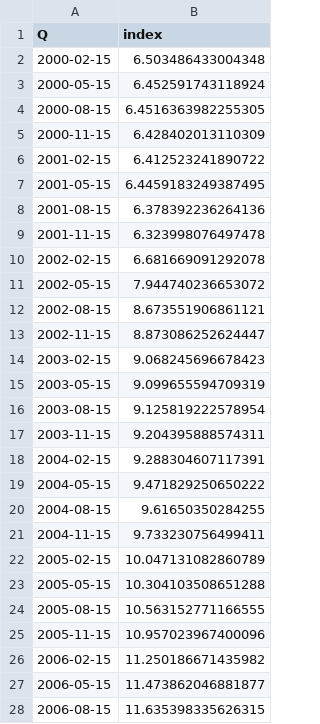
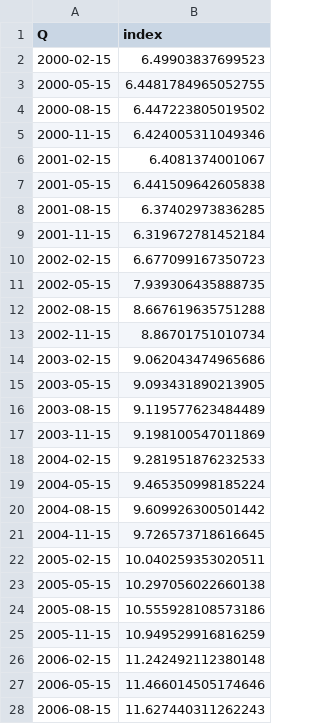
Before and after one commit to matuteiglesias/IPC-Argentina, a CSV file: data/info/indice_precios_Q.csv, drawn as a sheet; only a part is shown; the diff covers the shown part only.

```diff
--- a/data/info/indice_precios_Q.csv
+++ b/data/info/indice_precios_Q.csv
@@ -1,28 +1,28 @@
 Q,index
-2000-02-15,6.503486433004348
-2000-05-15,6.452591743118924
-2000-08-15,6.4516363982255305
-2000-11-15,6.428402013110309
-2001-02-15,6.412523241890722
-2001-05-15,6.4459183249387495
-2001-08-15,6.378392236264136
-2001-11-15,6.323998076497478
-2002-02-15,6.681669091292078
-2002-05-15,7.944740236653072
-2002-08-15,8.673551906861121
-2002-11-15,8.873086252624447
-2003-02-15,9.068245696678423
-2003-05-15,9.099655594709319
-2003-08-15,9.125819222578954
-2003-11-15,9.204395888574311
-2004-02-15,9.288304607117391
-2004-05-15,9.471829250650222
-2004-08-15,9.61650350284255
-2004-11-15,9.733230756499411
-2005-02-15,10.047131082860789
-2005-05-15,10.304103508651288
-2005-08-15,10.563152771166555
-2005-11-15,10.957023967400096
-2006-02-15,11.250186671435982
-2006-05-15,11.473862046881877
-2006-08-15,11.635398335626315
+2000-02-15,6.49903837699523
+2000-05-15,6.4481784965052755
+2000-08-15,6.447223805019502
+2000-11-15,6.424005311049346
+2001-02-15,6.4081374001067
+2001-05-15,6.441509642605838
+2001-08-15,6.37402973836285
+2001-11-15,6.319672781452184
+2002-02-15,6.677099167350723
+2002-05-15,7.939306435888735
+2002-08-15,8.667619635751288
+2002-11-15,8.86701751010734
+2003-02-15,9.062043474965686
+2003-05-15,9.093431890213905
+2003-08-15,9.119577623484489
+2003-11-15,9.198100547011869
+2004-02-15,9.281951876232533
+2004-05-15,9.465350998185224
+2004-08-15,9.609926300501442
+2004-11-15,9.726573718616645
+2005-02-15,10.040259353020511
+2005-05-15,10.297056022660138
+2005-08-15,10.555928108573186
+2005-11-15,10.949529916816259
+2006-02-15,11.242492112380148
+2006-05-15,11.466014505174646
+2006-08-15,11.627440311262243
```
Also changed, not shown: 63 edited cells elsewhere in this file, data/info/indice_precios_M.csv, data/info/indice_precios_d.csv, 2 other files.
